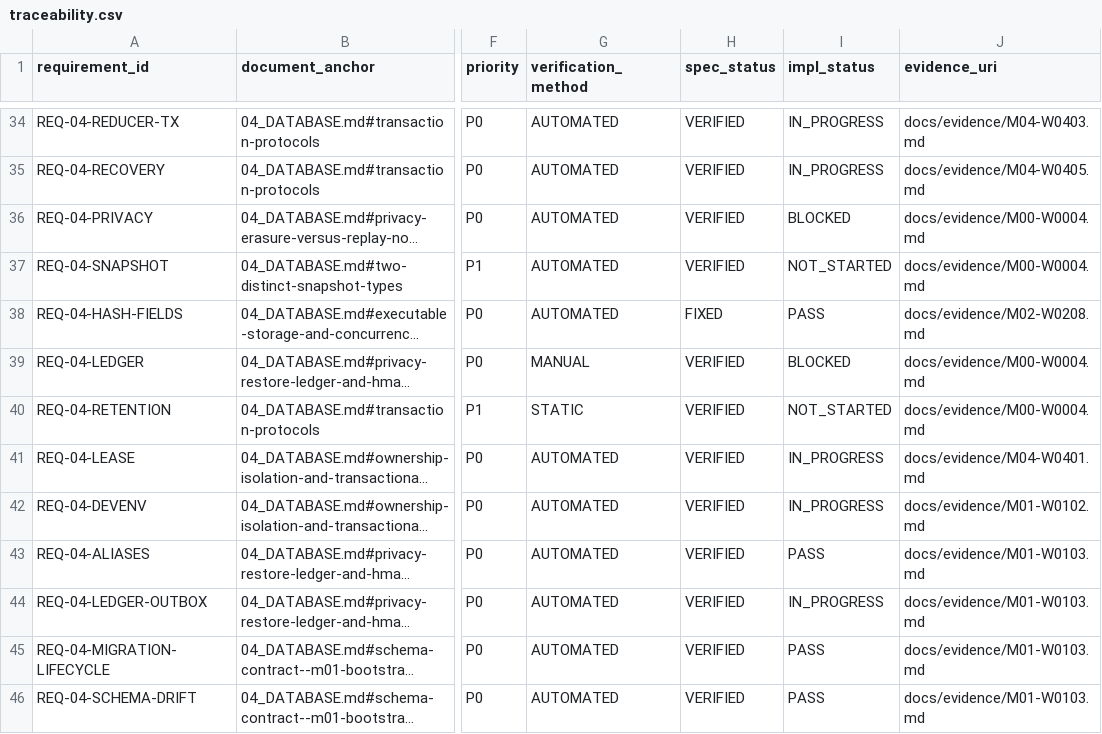
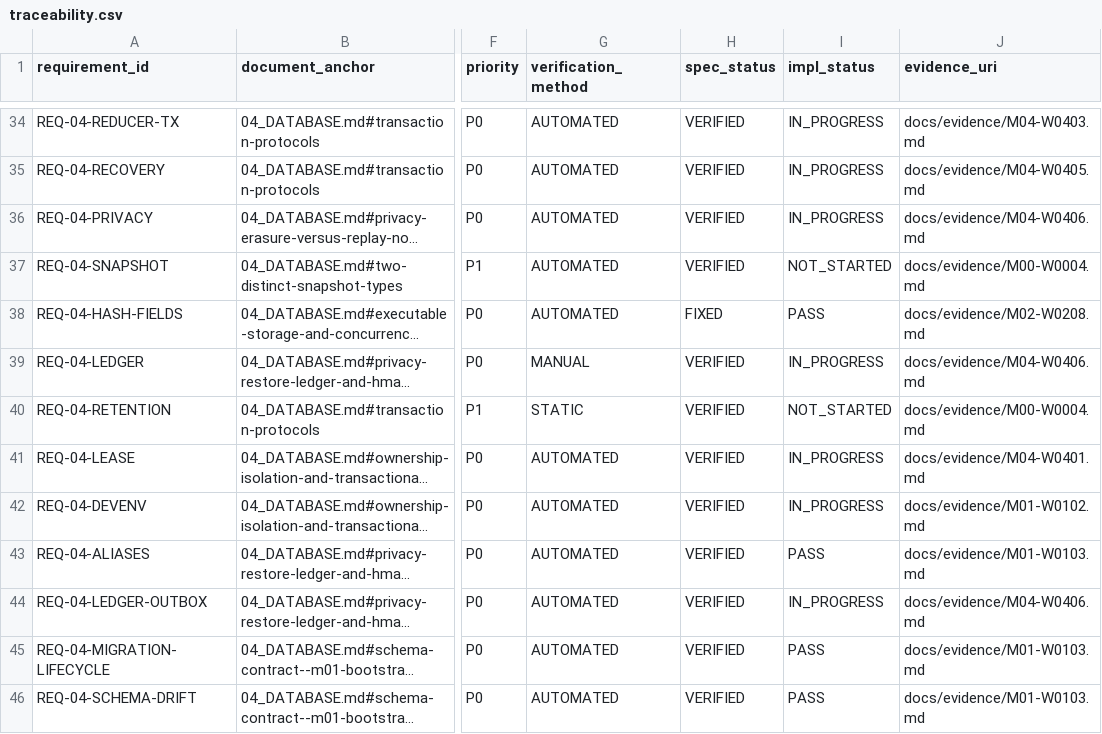
Before and after one commit to hung98dev/ttgqldl, a CSV file: docs/traceability.csv, drawn as a sheet; only a part is shown, gaps mark what is left out; long unchanged cells end in …; the diff names each change by its address in the sheet, - before the commit and + after, or states it on an @@ line.

Commit message:
feat(m04): implement privacy erasure and independent deletion ledger core
Implements the W0406 durable erasure/ledger/anonymized-checkpoint core. W0406 remains
IN_PROGRESS because the mandatory physical backup-before-erasure restore/reapply
rehearsal and full HMAC-rotation/readiness campaign are not complete.

Privacy:
- Transactional tombstone + privacy_ledger_outbox + erase request; idempotent
  (session, actor_ref, scope); immediate players.hide_alias/alias suppression.
- Encrypted append-only external ledger: AES-256-GCM unique nonces with associated data,
  HMAC-SHA256 chain, 0700 directory/0600 records, temp+fsync+rename, tombstone-idempotent
  append, sequence/chain/decrypt verification and verifier-produced CoverageProof.
- Exporter writes the encrypted record first, then durably records exported_at/ack_ref;
  failures retry and never claim success.
- Fenced reducer.Anonymize privacy boundary: removes actor(s) from Members/Pending/XP/
  Ballots/queues/next-wave metadata, advances privacy_epoch once, writes a privacy journal
  operation + new checkpoint, retires older checkpoints, and deletes aliases/players/
  progress/wave members/ballots/input rows in the same transaction.
- Migration 00009 adds erasure scope/idempotency, checkpoint privacy_epoch and the
  `privacy` transition operation; schema/fingerprint/sqlc regenerated.

Tests:
- Real PostgreSQL erasure test proves Apply is denied before external ledger ack, then
  ack + anonymization removes alias/player/progress/member/input and W0403 replay passes.
- Ledger tamper, wrong key, sequence gap, six-point retention and missing-ledger gates fail
  closed.
- Reducer/privacy/identity suites pass locally; migration lifecycle v9 passes.
- CI adds privacy PostgreSQL + race steps.

Docs:
- W0406 evidence is IN_PROGRESS with an explicit missing list: real backup-before-erasure
  restore/reapply, full HMAC v1/v2/v3 rotation campaign, verified ledger proof wired into
  the W0405 restore gate, and the 20-case restore defect matrix.
- Corrects W0405 evidence provenance (no WORKTREE placeholder/future timestamp).
- Matrix/traceability keep W0406 and privacy/ledger requirements IN_PROGRESS.

M04 remains IN_PROGRESS; W0401-W0405 PASS, W0406 IN_PROGRESS, W0407 NOT_STARTED;
M02/M03 PASS; M05-M09 NOT_STARTED; M10/M11 BLOCKED.

```diff
--- a/docs/traceability.csv
+++ b/docs/traceability.csv
-I36 (impl_status): BLOCKED
+I36 (impl_status): IN_PROGRESS
-J36 (evidence_uri): docs/evidence/M00-W0004.md
+J36 (evidence_uri): docs/evidence/M04-W0406.md
-I39 (impl_status): BLOCKED
+I39 (impl_status): IN_PROGRESS
-J39 (evidence_uri): docs/evidence/M00-W0004.md
+J39 (evidence_uri): docs/evidence/M04-W0406.md
-J44 (evidence_uri): docs/evidence/M01-W0103.md
+J44 (evidence_uri): docs/evidence/M04-W0406.md
```
Also changed, not shown: 18 other files.
